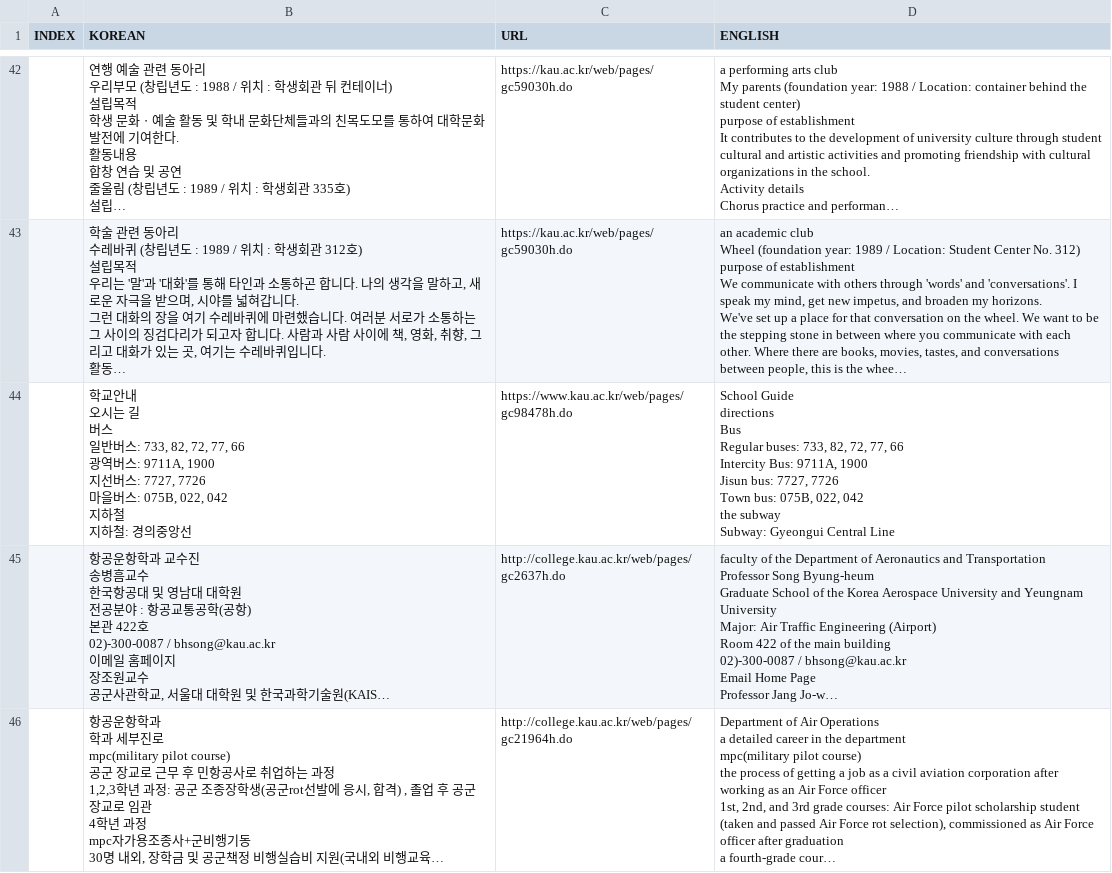
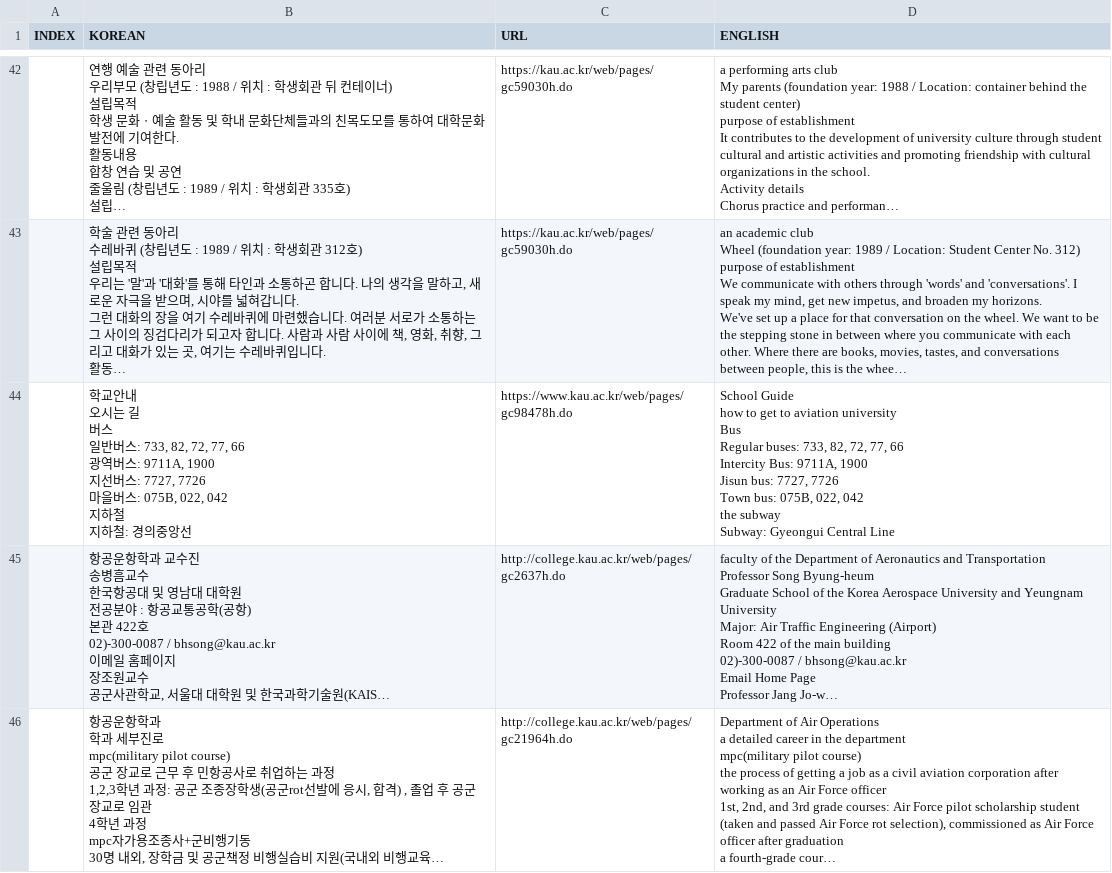
Before and after one commit to HangaPeople/chatKAU_django, a CSV file: 항공대정보최종.csv, drawn as a sheet; only a part is shown, gaps mark what is left out; long unchanged cells end in …; ↵ is a line break in a cell; the diff names each change by its address in the sheet, - before the commit and + after, or states it on an @@ line.

Commit message:
fix: csv 파일 수정

```diff
--- a/항공대정보최종.csv
+++ b/항공대정보최종.csv
-D44 (ENGLISH): School Guide ↵ directions ↵ Bus ↵ Regular…
+D44 (ENGLISH): School Guide ↵ how to get to aviation university ↵ Bus ↵ Regular…
```
